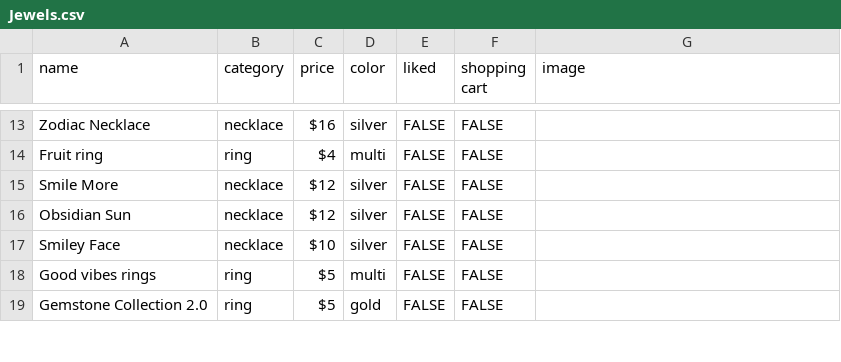
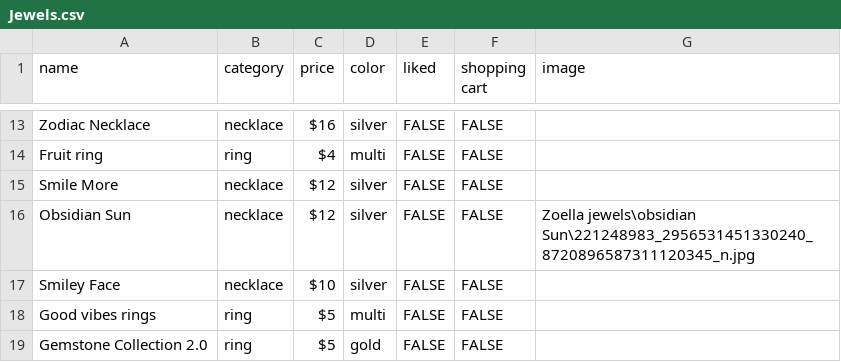
Before and after one commit to EmilieBonhi/emiliebonhi.github.io, a CSV file: Jewels.csv, drawn as a sheet; only a part is shown, gaps mark what is left out.

Commit message:
Update Jewels.csv

```diff
--- a/Jewels.csv
+++ b/Jewels.csv
@@ -15,3 +15,3 @@ Fruit ring,ring,$4 ,multi,FALSE,FALSE,
 Smile More,necklace,$12 ,silver,FALSE,FALSE,
-Obsidian Sun,necklace,$12 ,silver,FALSE,FALSE,
+Obsidian Sun,necklace,$12 ,silver,FALSE,FALSE,Zoella jewels\obsidian Sun\221248983_2956531451330240_8720896587311120345_n.jpg
 Smiley Face,necklace,$10 ,silver,FALSE,FALSE,
```
